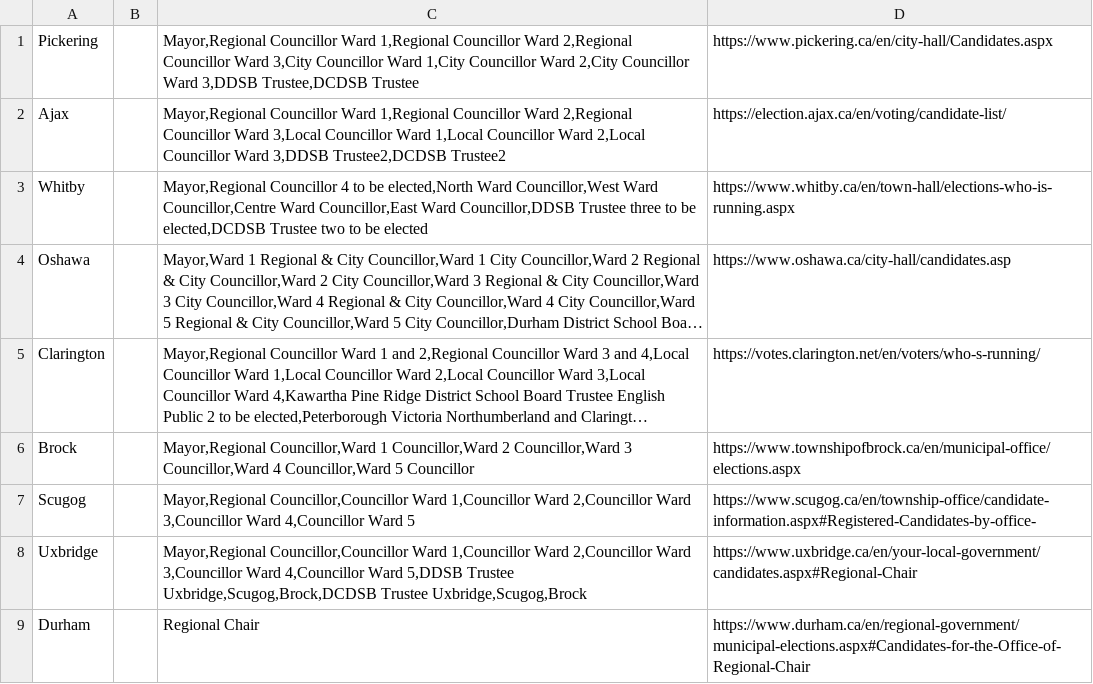
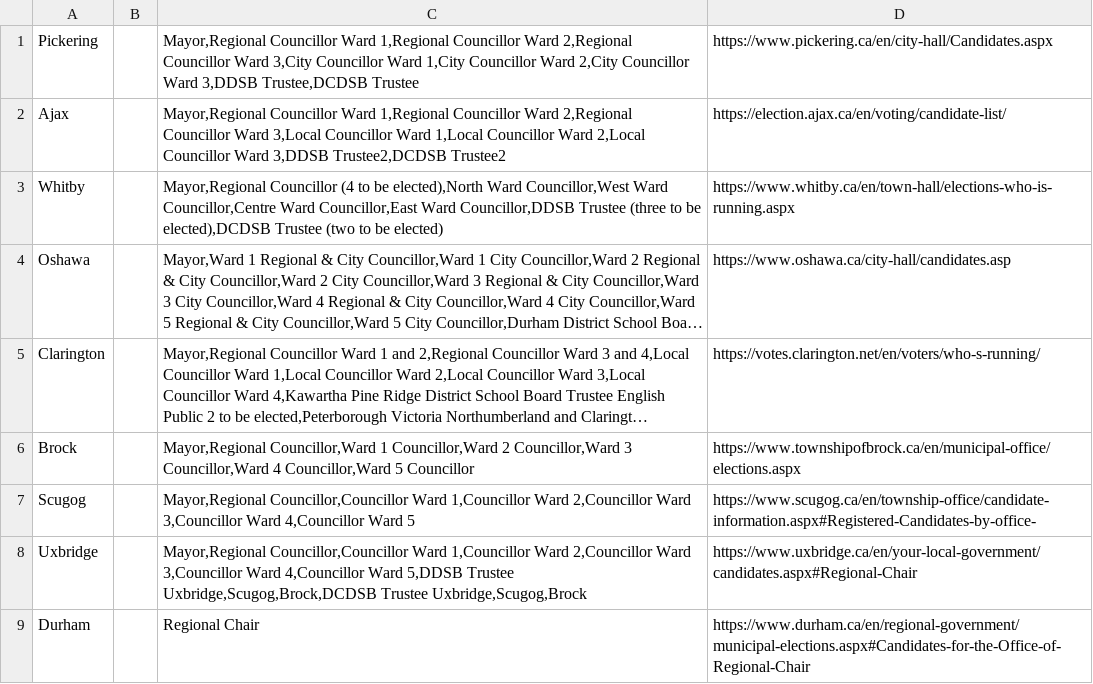
Before and after one commit to liamn74/durhamcandidates, a CSV file: test.csv, drawn as a sheet; long unchanged cells end in …; the diff names each change by its address in the sheet, - before the commit and + after, or states it on an @@ line.

Commit message:
Update test.csv

```diff
--- a/test.csv
+++ b/test.csv
-C3: Mayor,Regional Councillor 4 to be elected,North Ward Councillor,West Ward Councillor,Centre Ward Councillor,East Ward Councillor,DDSB Trustee three to be elected,DCDSB Trustee two to be elected
+C3: Mayor,Regional Councillor (4 to be elected),North Ward Councillor,West Ward Councillor,Centre Ward Councillor,East Ward Councillor,DDSB Trustee (three to be elected),DCDSB Trustee (two to be elected)
```
